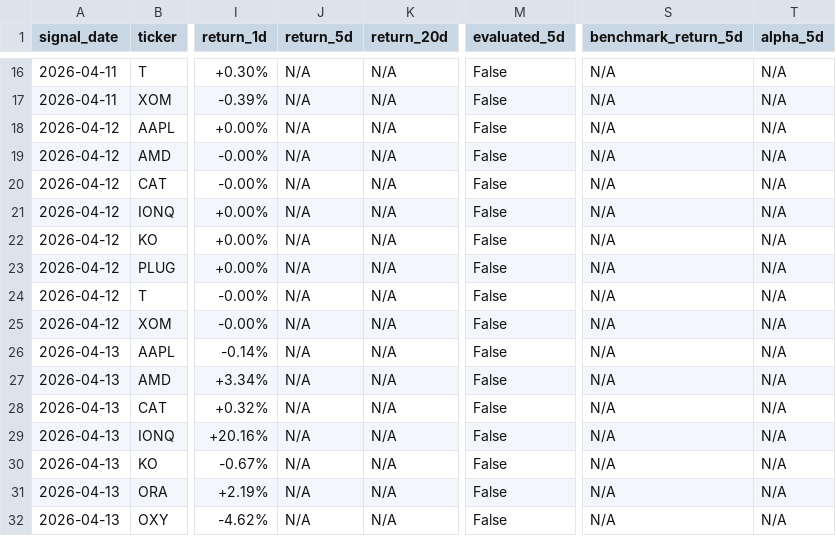
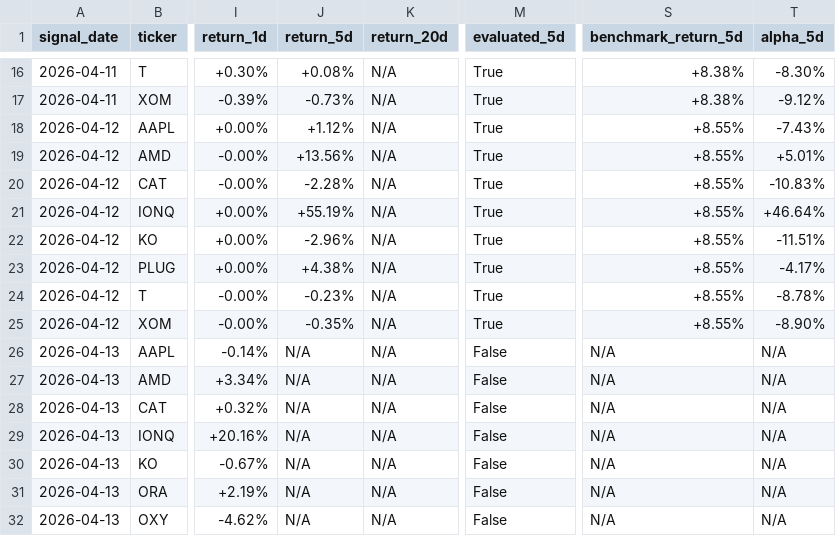
Before and after one commit to parkjunhee0510/pkrich, a CSV file: output/data/signal_tracker.csv, drawn as a sheet; only a part is shown, gaps mark what is left out; the diff covers the shown part only; the diff names each change by its address in the sheet, - before the commit and + after, or states it on an @@ line.

```diff
--- a/output/data/signal_tracker.csv
+++ b/output/data/signal_tracker.csv
-J16 (return_5d): N/A
+J16 (return_5d): +0.08%
-M16:M25 (evaluated_5d): False
+M16:M25 (evaluated_5d): True
-S16:S17 (benchmark_return_5d): N/A
+S16:S17 (benchmark_return_5d): +8.38%
-T16 (alpha_5d): N/A
+T16 (alpha_5d): -8.30%
-J17 (return_5d): N/A
+J17 (return_5d): -0.73%
-T17 (alpha_5d): N/A
+T17 (alpha_5d): -9.12%
-J18 (return_5d): N/A
+J18 (return_5d): +1.12%
-S18:S25 (benchmark_return_5d): N/A
+S18:S25 (benchmark_return_5d): +8.55%
-T18 (alpha_5d): N/A
+T18 (alpha_5d): -7.43%
-J19 (return_5d): N/A
+J19 (return_5d): +13.56%
-T19 (alpha_5d): N/A
+T19 (alpha_5d): +5.01%
-J20 (return_5d): N/A
+J20 (return_5d): -2.28%
-T20 (alpha_5d): N/A
+T20 (alpha_5d): -10.83%
-J21 (return_5d): N/A
+J21 (return_5d): +55.19%
-T21 (alpha_5d): N/A
+T21 (alpha_5d): +46.64%
-J22 (return_5d): N/A
+J22 (return_5d): -2.96%
-T22 (alpha_5d): N/A
+T22 (alpha_5d): -11.51%
-J23 (return_5d): N/A
+J23 (return_5d): +4.38%
-T23 (alpha_5d): N/A
+T23 (alpha_5d): -4.17%
-J24 (return_5d): N/A
+J24 (return_5d): -0.23%
-T24 (alpha_5d): N/A
+T24 (alpha_5d): -8.78%
-J25 (return_5d): N/A
+J25 (return_5d): -0.35%
-T25 (alpha_5d): N/A
+T25 (alpha_5d): -8.90%
```
Also changed, not shown: 87 edited cells elsewhere in this file, 56 other files.
